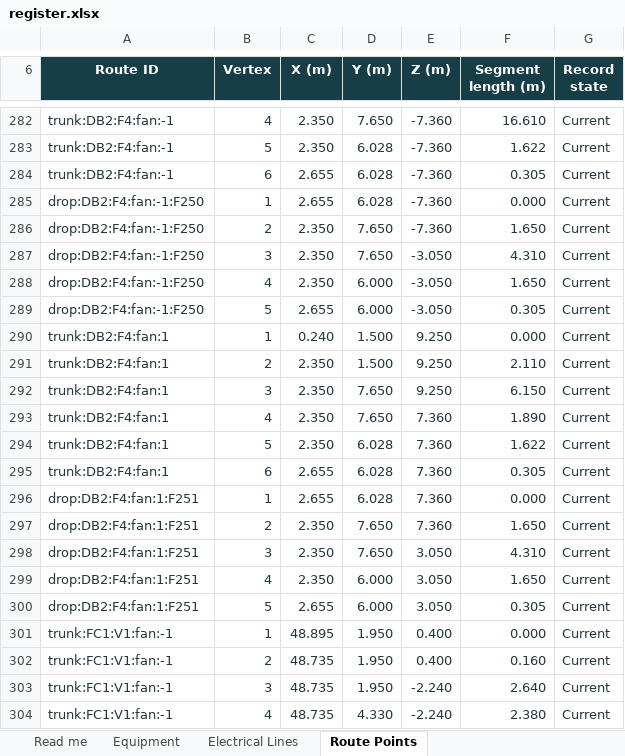
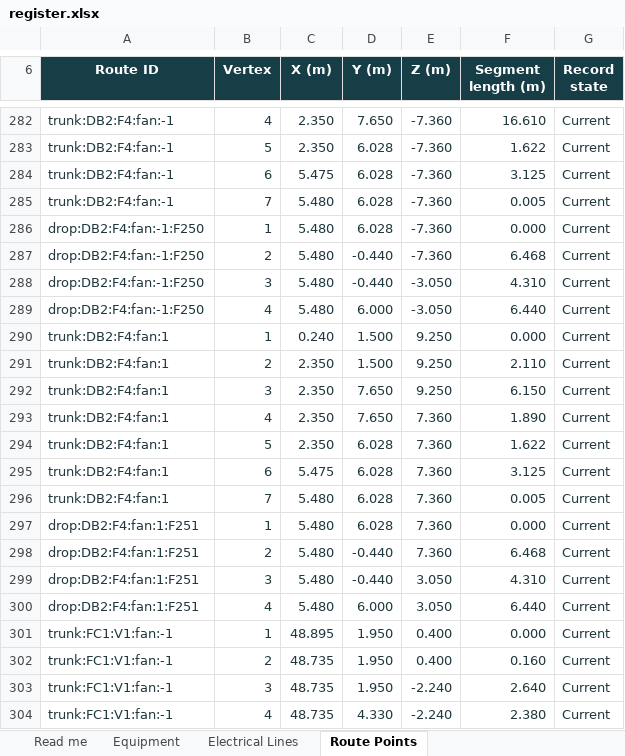
Before and after one commit to DangHoangGeo/giaoxuthachbi-simulator, an Excel workbook: docs/electrical-grid/categories/air-system/register.xlsx, sheet Route Points, drawn as a sheet; only a part is shown, gaps mark what is left out; values as stored, in another font and other column widths than the file's, no borders; conditional formats and table styles not drawn; removed rows and columns are numbered as before the commit, all else as after; the diff names each change by its address in the sheet, - before the commit and + after, or states it on an @@ line.

```diff
--- a/docs/electrical-grid/categories/air-system/register.xlsx (sheet Route Points)
+++ b/docs/electrical-grid/categories/air-system/register.xlsx (sheet Route Points)
-C284 (X (m)): 2.655
+C284 (X (m)): 5.475
-F284 (Segment length (m)): 0.305
+F284 (Segment length (m)): 3.125
+row 285: trunk:DB2:F4:fan:-1 | 7 | 5.480 | 6.028 | -7.360 | 0.005 | Current
-C286 (X (m)): 2.655
+C286 (X (m)): 5.480
-C287:C289 (X (m)): 2.350
+C287:C289 (X (m)): 5.480
-D287:D288 (Y (m)): 7.650
+D287:D288 (Y (m)): -0.440
-F287 (Segment length (m)): 1.650
+F287 (Segment length (m)): 6.468
-F289 (Segment length (m)): 1.650
+F289 (Segment length (m)): 6.440
-row 289: drop:DB2:F4:fan:-1:F250 | 5 | 2.655 | 6.000 | -3.050 | 0.305 | Current
-C295 (X (m)): 2.655
+C295 (X (m)): 5.475
-F295 (Segment length (m)): 0.305
+F295 (Segment length (m)): 3.125
+row 296: trunk:DB2:F4:fan:1 | 7 | 5.480 | 6.028 | 7.360 | 0.005 | Current
-C297 (X (m)): 2.655
+C297 (X (m)): 5.480
-C298:C300 (X (m)): 2.350
+C298:C300 (X (m)): 5.480
-D298:D299 (Y (m)): 7.650
+D298:D299 (Y (m)): -0.440
-F298 (Segment length (m)): 1.650
+F298 (Segment length (m)): 6.468
-F300 (Segment length (m)): 1.650
+F300 (Segment length (m)): 6.440
-row 300: drop:DB2:F4:fan:1:F251 | 5 | 2.655 | 6.000 | 3.050 | 0.305 | Current
```
Also changed, not shown: sheet Electrical Lines, sheet Read me, sheet Equipment, formulas that keep their value, docs/electrical-grid/categories/decoration/register.xlsx, docs/electrical-grid/categories/distribution-controls/register.xlsx, 21 other files.
